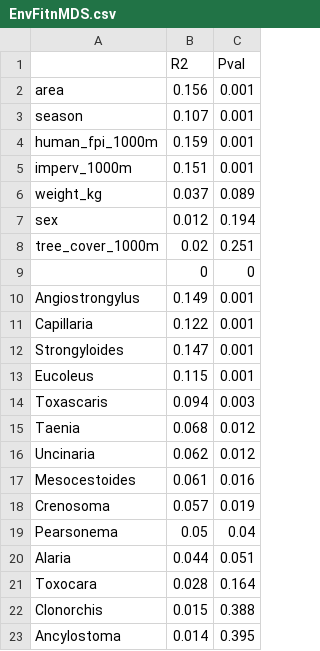
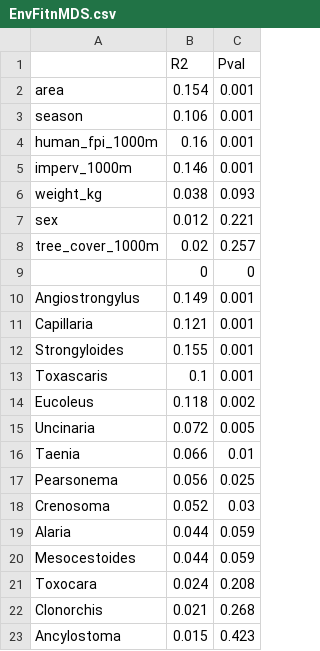
Before and after one commit to VictorHJD/AA_Fox, a CSV file: tables/suppl/EnvFitnMDS.csv, drawn as a sheet; only a part is shown; the diff covers the shown part only.

```diff
--- a/tables/suppl/EnvFitnMDS.csv
+++ b/tables/suppl/EnvFitnMDS.csv
@@ -1,23 +1,23 @@
 "","R2","Pval"
-"area",0.156,0.001
-"season",0.107,0.001
-"human_fpi_1000m",0.159,0.001
-"imperv_1000m",0.151,0.001
-"weight_kg",0.037,0.089
-"sex",0.012,0.194
-"tree_cover_1000m",0.02,0.251
+"area",0.154,0.001
+"season",0.106,0.001
+"human_fpi_1000m",0.16,0.001
+"imperv_1000m",0.146,0.001
+"weight_kg",0.038,0.093
+"sex",0.012,0.221
+"tree_cover_1000m",0.02,0.257
 "",0,0
 "Angiostrongylus",0.149,0.001
-"Capillaria",0.122,0.001
-"Strongyloides",0.147,0.001
-"Eucoleus",0.115,0.001
-"Toxascaris",0.094,0.003
-"Taenia",0.068,0.012
-"Uncinaria",0.062,0.012
-"Mesocestoides",0.061,0.016
-"Crenosoma",0.057,0.019
-"Pearsonema",0.05,0.04
-"Alaria",0.044,0.051
-"Toxocara",0.028,0.164
-"Clonorchis",0.015,0.388
-"Ancylostoma",0.014,0.395
+"Capillaria",0.121,0.001
+"Strongyloides",0.155,0.001
+"Toxascaris",0.1,0.001
+"Eucoleus",0.118,0.002
+"Uncinaria",0.072,0.005
+"Taenia",0.066,0.01
+"Pearsonema",0.056,0.025
+"Crenosoma",0.052,0.03
+"Alaria",0.044,0.059
+"Mesocestoides",0.044,0.059
+"Toxocara",0.024,0.208
+"Clonorchis",0.021,0.268
+"Ancylostoma",0.015,0.423
```
Also changed, not shown: 4 edited cells elsewhere in this file, tables/Permanova.csv, tables/suppl/PermanovaConti.csv, 2 other files.
